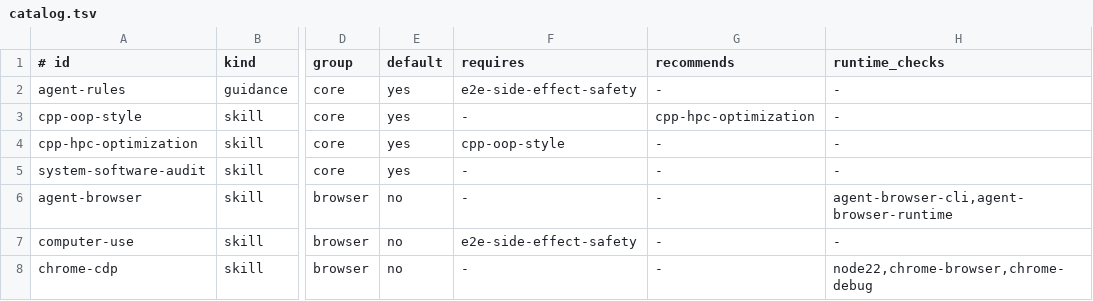
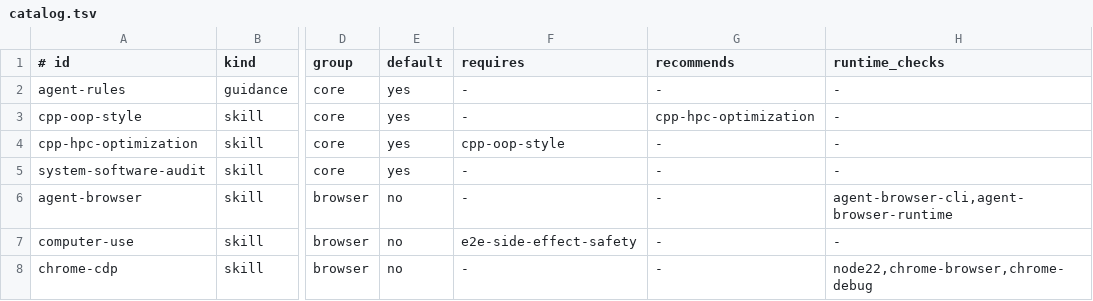
Before and after one commit to archibate/agent-skills, a TSV file: installer/catalog.tsv, drawn as a sheet; only a part is shown, gaps mark what is left out; the diff names each change by its address in the sheet, - before the commit and + after, or states it on an @@ line.

Commit message:
fix(installer): stop defaulting the e2e safety skill
agent-rules hard-required e2e-side-effect-safety, so the core profile
and explicit guidance selection silently installed it even though the
skill is marked default=no. Drop the requirement; computer-use keeps
its genuine hard dependency.

```diff
--- a/installer/catalog.tsv
+++ b/installer/catalog.tsv
-F2 (requires): e2e-side-effect-safety
+F2 (requires): -
```
Also changed, not shown: 1 other file.
